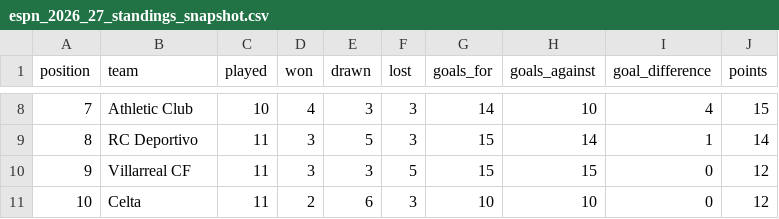
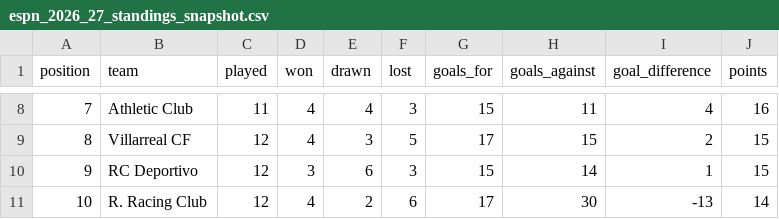
Before and after one commit to wildsonfranciscosilva1986-coder/laliga-2026-27-dashboard, a CSV file: espn_2026_27_standings_snapshot.csv, drawn as a sheet; only a part is shown, gaps mark what is left out; the diff covers the shown part only.

```diff
--- a/espn_2026_27_standings_snapshot.csv
+++ b/espn_2026_27_standings_snapshot.csv
@@ -8,4 +8,4 @@
-7,Athletic Club,10,4,3,3,14,10,4,15
-8,RC Deportivo,11,3,5,3,15,14,1,14
-9,Villarreal CF,11,3,3,5,15,15,0,12
-10,Celta,11,2,6,3,10,10,0,12
+7,Athletic Club,11,4,4,3,15,11,4,16
+8,Villarreal CF,12,4,3,5,17,15,2,15
+9,RC Deportivo,12,3,6,3,15,14,1,15
+10,R. Racing Club,12,4,2,6,17,30,-13,14
```
Also changed, not shown: 99 edited cells elsewhere in this file, laliga_2026_27_espn_result_crosscheck.csv, laliga_2026_27_matches_official.csv, 7 other files.
